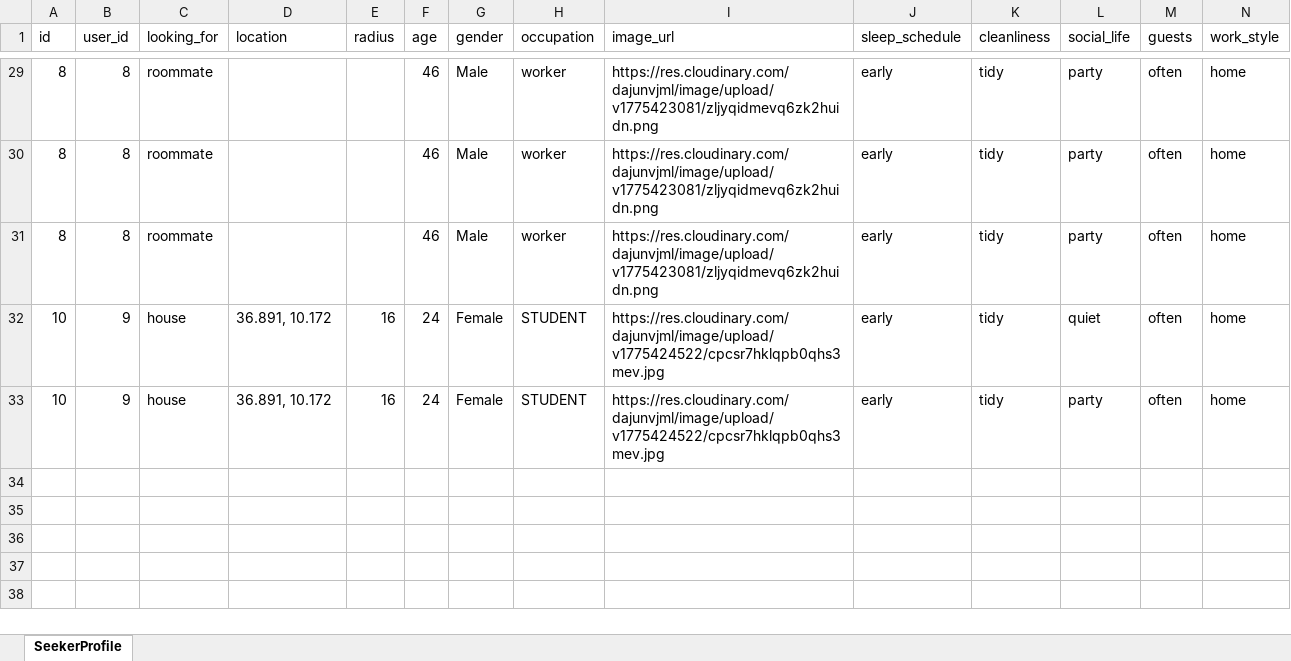
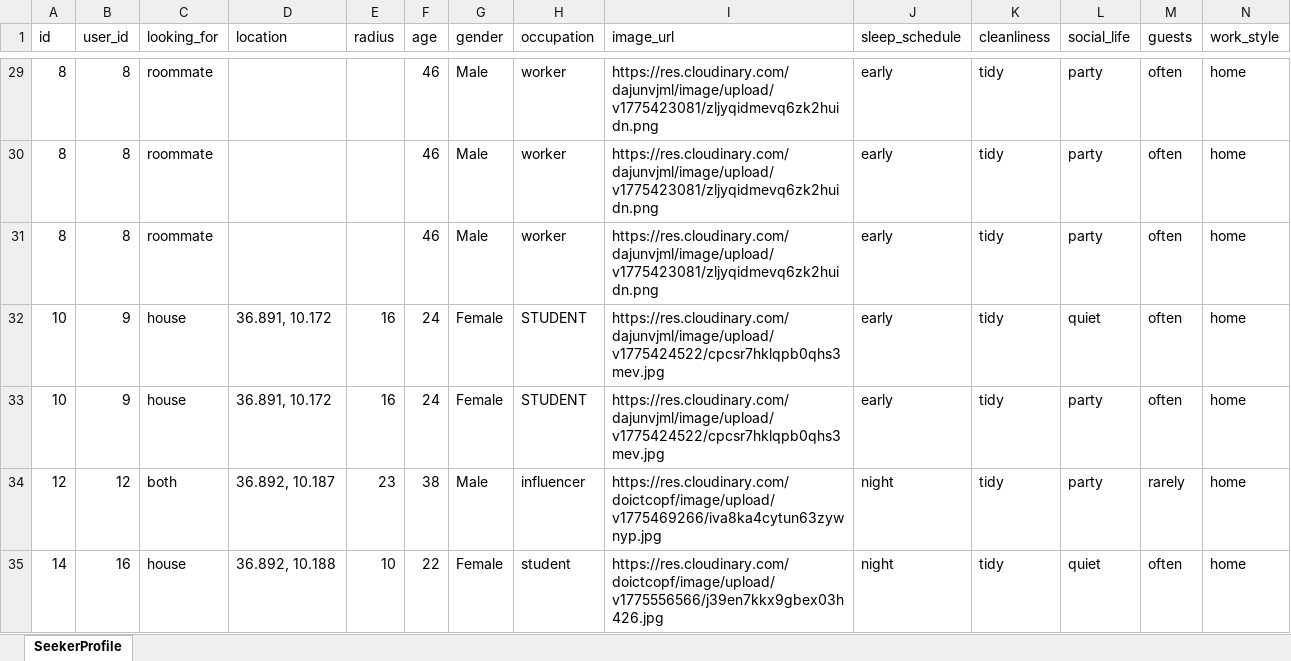
Before and after one commit to Amaal122/Roominder, an Excel workbook: backend/seeker_profiles.xlsx, sheet SeekerProfile, drawn as a sheet; only a part is shown, gaps mark what is left out; values as stored, in another font and other column widths than the file's, no borders; the diff names each change by its address in the sheet, - before the commit and + after, or states it on an @@ line.

```diff
--- a/backend/seeker_profiles.xlsx (sheet SeekerProfile)
+++ b/backend/seeker_profiles.xlsx (sheet SeekerProfile)
+row 34: 12 | 12 | both | 36.892, 10.187 | 23 | 38 | Male | influencer | https://res.cloudinary.com/doictcopf/image/upload/v1775469266/iva8ka4cytun63zywnyp.jpg | night | tidy | party | rarely | home
+row 35: 14 | 16 | house | 36.892, 10.188 | 10 | 22 | Female | student | https://res.cloudinary.com/doictcopf/image/upload/v1775556566/j39en7kkx9gbex03h426.jpg | night | tidy | quiet | often | home
```
Also changed, not shown: 11 other files.
